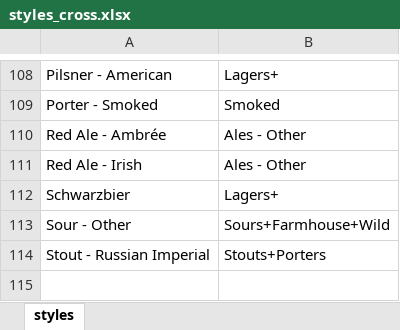
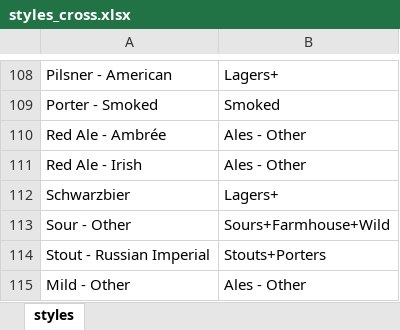
Before and after one commit to jfebersole/pizza-beer, an Excel workbook: inputs/styles_cross.xlsx, sheet styles, drawn as a sheet; only a part is shown, gaps mark what is left out; values as stored, in another font and other column widths than the file's, no borders; the diff names each change by its address in the sheet, - before the commit and + after, or states it on an @@ line.

```diff
--- a/inputs/styles_cross.xlsx (sheet styles)
+++ b/inputs/styles_cross.xlsx (sheet styles)
+row 115: Mild - Other | Ales - Other
```
Also changed, not shown: inputs/styles_cross_nrg.xlsx, 2 other files.
